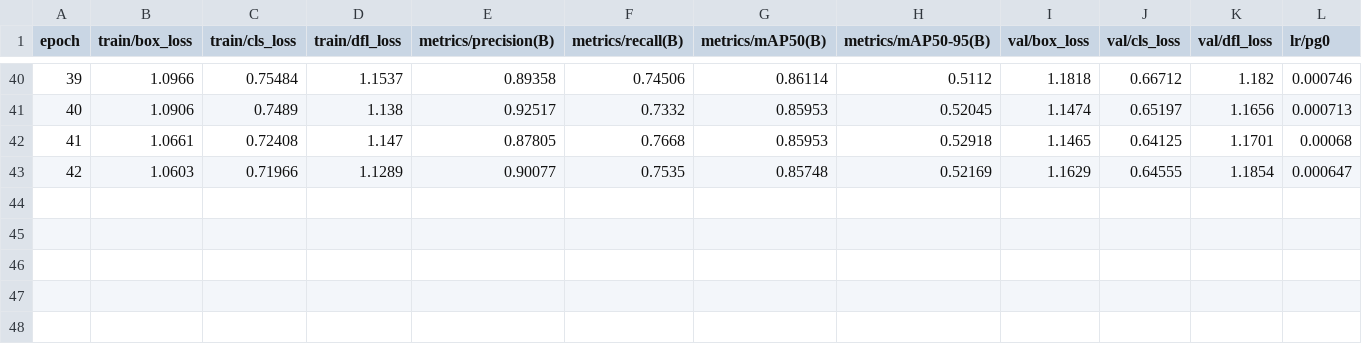
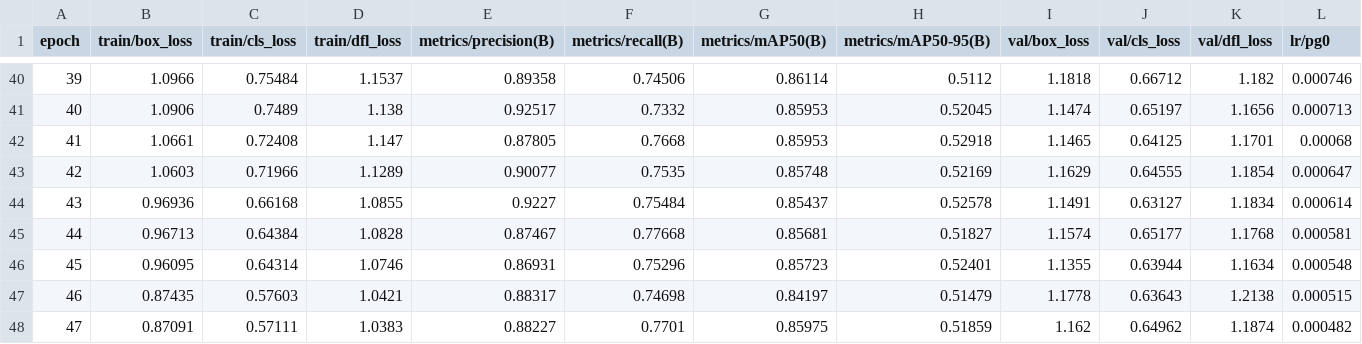
Before and after one commit to hazywho/Ai, a CSV file: School Anniversary/EyeAssist/faceDetection/runs/detect/train4/results.csv, drawn as a sheet; only a part is shown, gaps mark what is left out; rows hold the shown columns only; the diff names each change by its address in the sheet, - before the commit and + after, or states it on an @@ line.

```diff
--- a/School Anniversary/EyeAssist/faceDetection/runs/detect/train4/results.csv
+++ b/School Anniversary/EyeAssist/faceDetection/runs/detect/train4/results.csv
+row 44: 43 | 0.96936 | 0.66168 | 1.0855 | 0.9227 | 0.75484 | 0.85437 | 0.52578 | 1.1491 | 0.63127 | 1.1834 | 0.000614
+row 45: 44 | 0.96713 | 0.64384 | 1.0828 | 0.87467 | 0.77668 | 0.85681 | 0.51827 | 1.1574 | 0.65177 | 1.1768 | 0.000581
+row 46: 45 | 0.96095 | 0.64314 | 1.0746 | 0.86931 | 0.75296 | 0.85723 | 0.52401 | 1.1355 | 0.63944 | 1.1634 | 0.000548
+row 47: 46 | 0.87435 | 0.57603 | 1.0421 | 0.88317 | 0.74698 | 0.84197 | 0.51479 | 1.1778 | 0.63643 | 1.2138 | 0.000515
+row 48: 47 | 0.87091 | 0.57111 | 1.0383 | 0.88227 | 0.7701 | 0.85975 | 0.51859 | 1.162 | 0.64962 | 1.1874 | 0.000482
```
Also changed, not shown: 8 other files.
